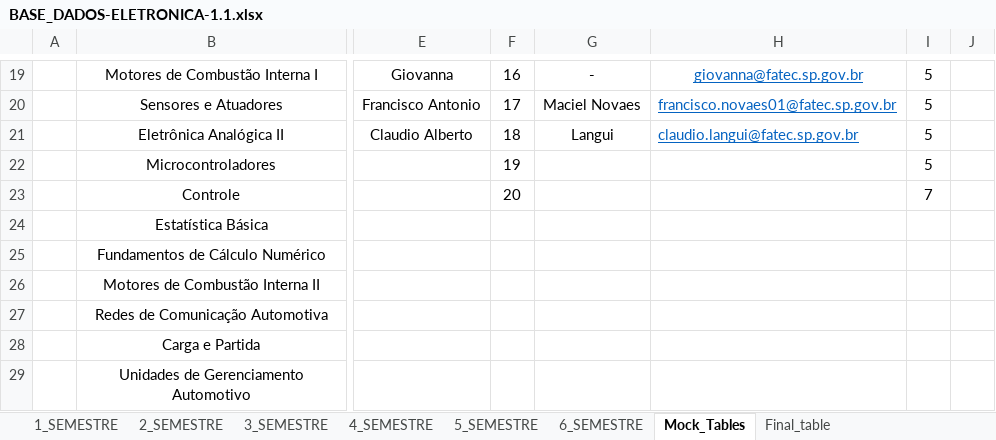
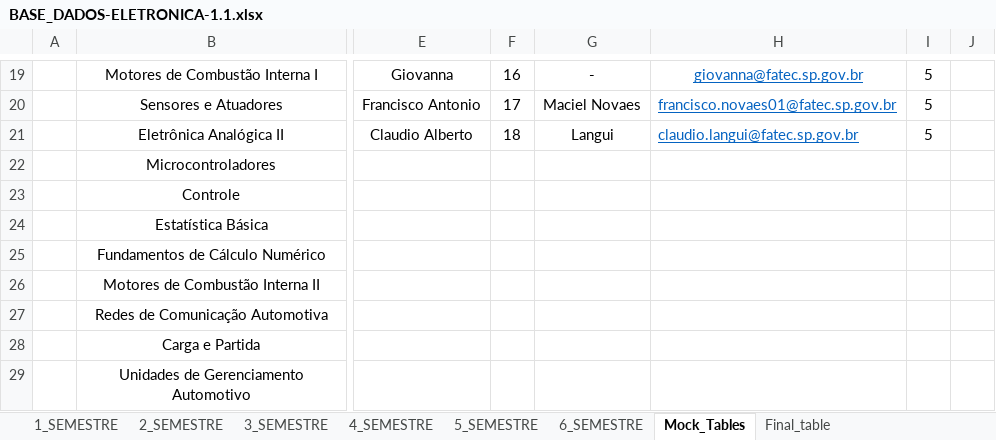
Before and after one commit to isaac-goncalves/gerenciamento-de-salas-V0.1, an Excel workbook: Python ETL/BASE_DADOS-ELETRONICA-1.1.xlsx, sheet Mock_Tables, drawn as a sheet; only a part is shown, gaps mark what is left out; values as stored, in another font and other column widths than the file's, no borders; table styles not drawn; the diff names each change by its address in the sheet, - before the commit and + after, or states it on an @@ line.

```diff
--- a/Python ETL/BASE_DADOS-ELETRONICA-1.1.xlsx (sheet Mock_Tables)
+++ b/Python ETL/BASE_DADOS-ELETRONICA-1.1.xlsx (sheet Mock_Tables)
-F22: 19
+F22: (empty)
-I22: 5
+I22: (empty)
-F23: 20
+F23: (empty)
-I23: 7
+I23: (empty)
```
Also changed, not shown: Python ETL/BASE_DADOS1.9.xlsx, 25 other files.
